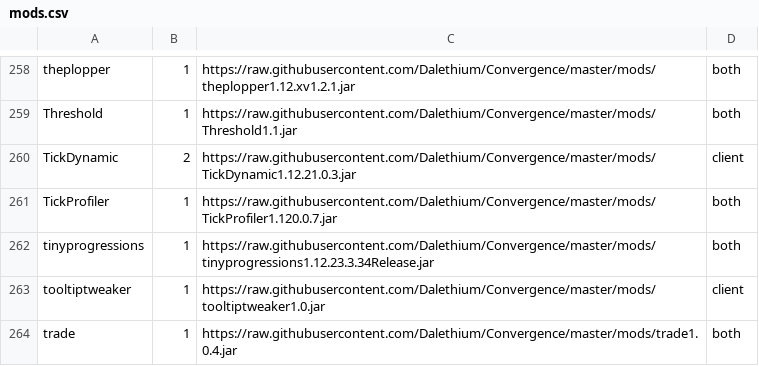
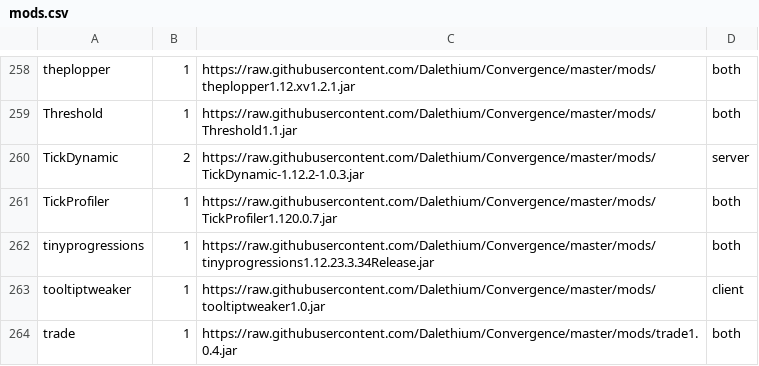
Before and after one commit to Dalethium/Convergence, a CSV file: mods.csv, drawn as a sheet; only a part is shown, gaps mark what is left out.

Commit message:
Update mods.csv

```diff
--- a/mods.csv
+++ b/mods.csv
@@ -259,3 +259,3 @@ theplopper,1,https://raw.githubusercontent.com/Dalethium/Convergence/master/mods
 Threshold,1,https://raw.githubusercontent.com/Dalethium/Convergence/master/mods/Threshold1.1.jar,both
-TickDynamic,2,https://raw.githubusercontent.com/Dalethium/Convergence/master/mods/TickDynamic1.12.21.0.3.jar,client
+TickDynamic,2,https://raw.githubusercontent.com/Dalethium/Convergence/master/mods/TickDynamic-1.12.2-1.0.3.jar,server
 TickProfiler,1,https://raw.githubusercontent.com/Dalethium/Convergence/master/mods/TickProfiler1.120.0.7.jar,both
```
